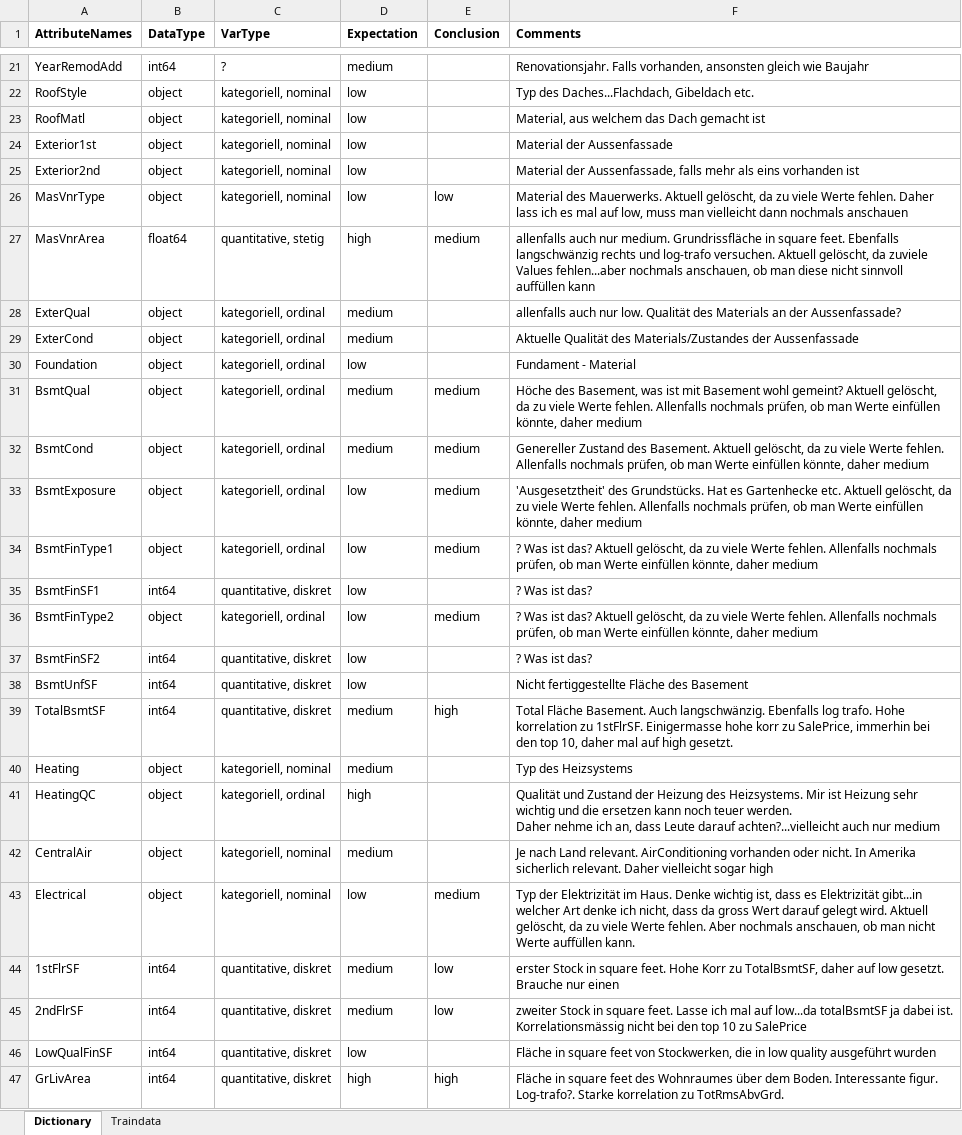
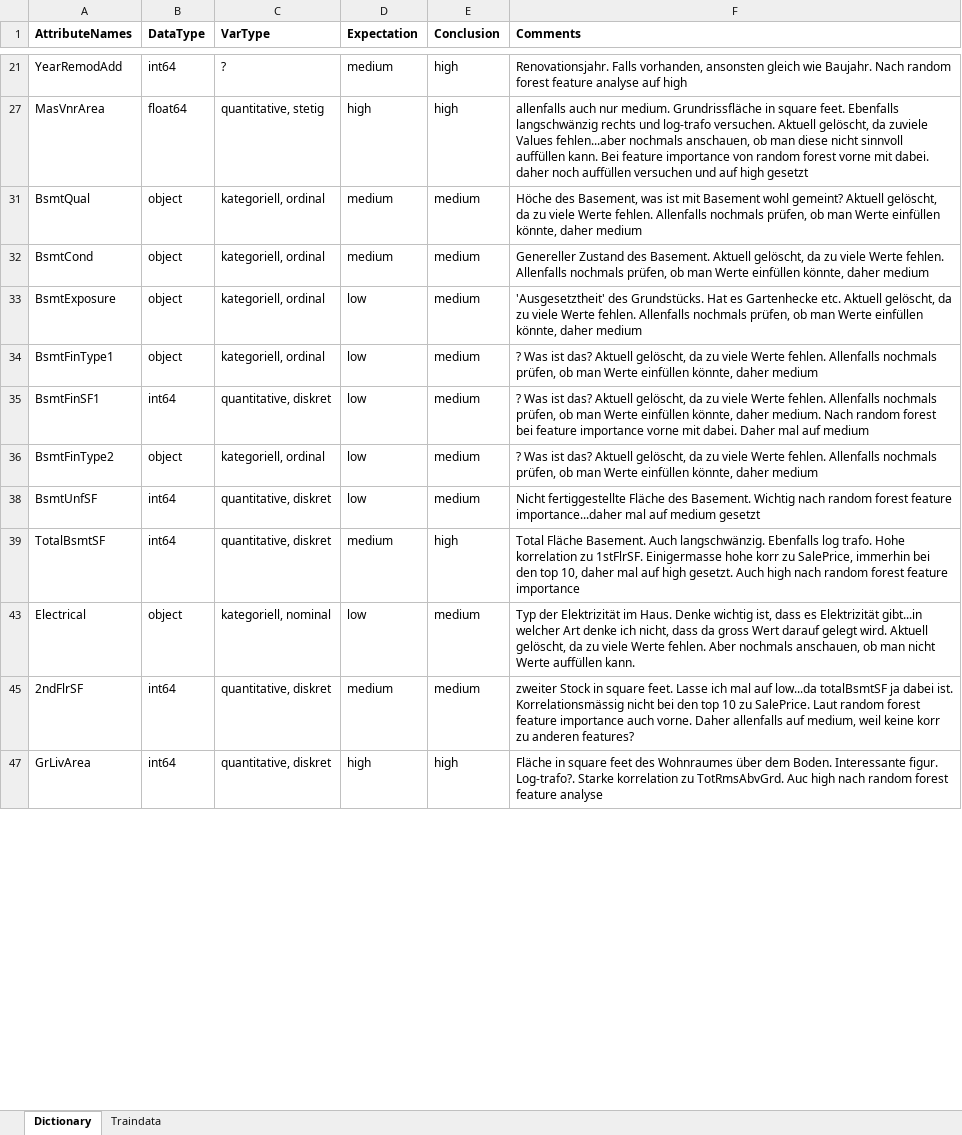
Before and after one commit to cgassman/data-science-projects, an Excel workbook: HousePrices/output/DataInspection.xlsx, sheet Dictionary, drawn as a sheet; only a part is shown, gaps mark what is left out; values as stored, in another font and other column widths than the file's, no borders; ↵ is a line break in a cell; the diff covers the shown part only; the diff names each change by its address in the sheet, - before the commit and + after, or states it on an @@ line.

Commit message:
feature selection
rf feature importance implemented

```diff
--- a/HousePrices/output/DataInspection.xlsx (sheet Dictionary)
+++ b/HousePrices/output/DataInspection.xlsx (sheet Dictionary)
-E21 (Conclusion): (empty)
+E21 (Conclusion): high
-F21 (Comments): …gleich wie Baujahr
+F21 (Comments): …gleich wie Baujahr. Nach random forest feature analyse auf high
@@ row 22 hidden: RoofStyle | object | kategoriell, nominal | low |  | Typ des Daches...Flachdach, Gibeldach etc. @@
@@ row 23 hidden: RoofMatl | object | kategoriell, nominal | low |  | Material, aus welchem das Dach gemacht ist @@
@@ row 24 hidden: Exterior1st | object | kategoriell, nominal | low |  | Material der Aussenfassade @@
@@ row 25 hidden: Exterior2nd | object | kategoriell, nominal | low |  | Material der Aussenfassade, falls mehr als eins vorhanden ist @@
@@ row 26 hidden: MasVnrType | object | kategoriell, nominal | low | low | Material des Mauerwerks. Aktuell gelöscht, da zu viele Werte fehlen. Daher lass ich es mal auf low, muss man vielleicht dann nochmals anschauen @@
-E27 (Conclusion): medium
+E27 (Conclusion): high
-F27 (Comments): …sinnvoll auffüllen kann
+F27 (Comments): …sinnvoll auffüllen kann. Bei feature importance von random forest vorne mit dabei. daher noch auffüllen versuchen und auf high gesetzt
@@ row 28 hidden: ExterQual | object | kategoriell, ordinal | medium |  | allenfalls auch nur low. Qualität des Materials an der Aussenfassade? @@
@@ row 29 hidden: ExterCond | object | kategoriell, ordinal | medium |  | Aktuelle Qualität des Materials/Zustandes der Aussenfassade @@
@@ row 30 hidden: Foundation | object | kategoriell, ordinal | low |  | Fundament - Material @@
-E35 (Conclusion): (empty)
+E35 (Conclusion): medium
-F35 (Comments): …ist das?
+F35 (Comments): …ist das? Aktuell gelöscht, da zu viele Werte fehlen. Allenfalls nochmals prüfen, ob man Werte einfüllen könnte, daher medium. Nach random forest bei feature importance vorne mit dabei. Daher mal auf medium
@@ row 37 hidden: BsmtFinSF2 | int64 | quantitative, diskret | low |  | ? Was ist das? @@
-E38 (Conclusion): (empty)
+E38 (Conclusion): medium
-F38 (Comments): …Fläche des Basement
+F38 (Comments): …Fläche des Basement. Wichtig nach random forest feature importance...daher mal auf medium gesetzt
-F39 (Comments): …high gesetzt.
+F39 (Comments): …high gesetzt. Auch high nach random forest feature importance
@@ row 40 hidden: Heating | object | kategoriell, nominal | medium |  | Typ des Heizsystems @@
@@ row 41 hidden: HeatingQC | object | kategoriell, ordinal | high |  | Qualität und Zustand der Heizung des Heizsystems. Mir ist Heizung sehr wichtig und die ersetzen kann noch teuer werden. ↵ Daher nehme ich an, dass Leute darauf achten?...vielleicht auch nur medium @@
@@ row 42 hidden: CentralAir | object | kategoriell, nominal | medium |  | Je nach Land relevant. AirConditioning vorhanden oder nicht. In Amerika sicherlich relevant. Daher vielleicht sogar high @@
-row 44: 1stFlrSF | int64 | quantitative, diskret | medium | low | erster Stock in square feet. Hohe Korr zu TotalBsmtSF, daher auf low gesetzt. Brauche nur einen
-E45 (Conclusion): low
+E45 (Conclusion): medium
-F45 (Comments): …10 zu SalePrice
+F45 (Comments): …10 zu SalePrice. Laut random forest feature importance auch vorne. Daher allenfalls auf medium, weil keine korr zu anderen features?
@@ row 46 hidden: LowQualFinSF | int64 | quantitative, diskret | low |  | Fläche in square feet von Stockwerken, die in low quality ausgeführt wurden @@
-F47 (Comments): …zu TotRmsAbvGrd.
+F47 (Comments): …zu TotRmsAbvGrd. Auc high nach random forest feature analyse
```
Also changed, not shown: 3 removed rows, 31 hidden or unhidden rows and 24 edited cells elsewhere in this sheet, hidden cells, 1 other file.
